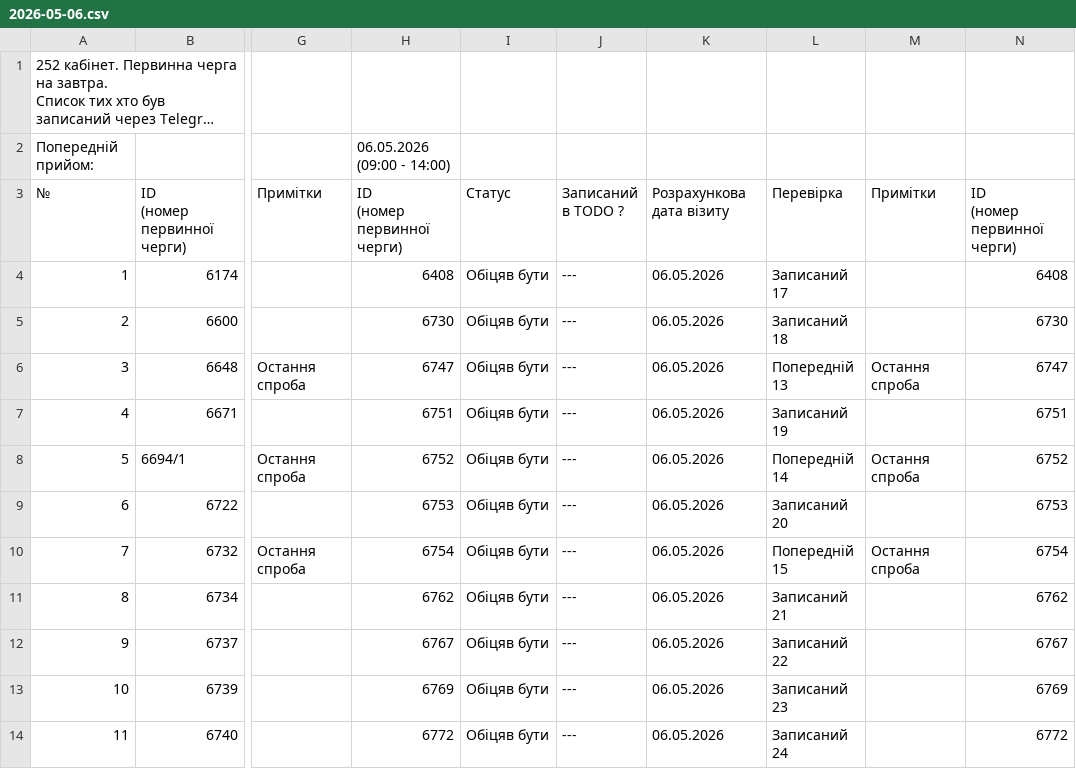
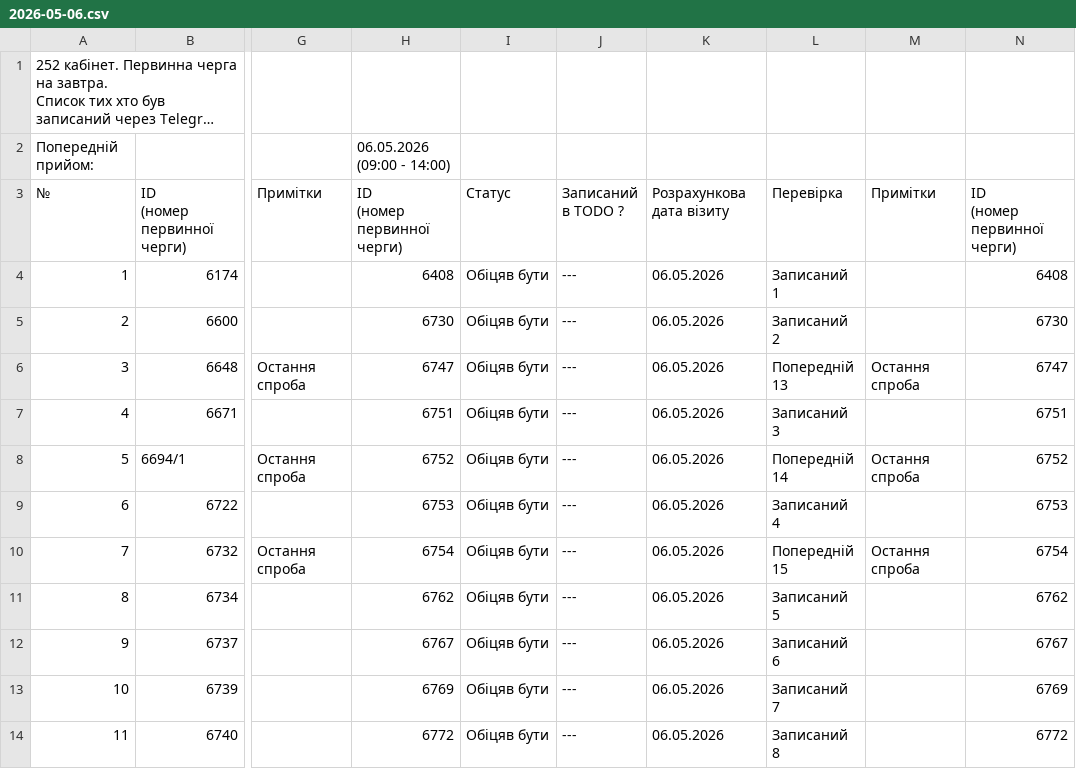
Before and after one commit to zbstof/vlk-zakrevskoho, a CSV file: daily_sheets_cache/2026-05-06.csv, drawn as a sheet; only a part is shown, gaps mark what is left out; long unchanged cells end in …; the diff covers the shown part only; the diff names each change by its address in the sheet, - before the commit and + after, or states it on an @@ line.

```diff
--- a/daily_sheets_cache/2026-05-06.csv
+++ b/daily_sheets_cache/2026-05-06.csv
-L4: Записаний 17
+L4: Записаний 1
-L5: Записаний 18
+L5: Записаний 2
-L7: Записаний 19
+L7: Записаний 3
-L9: Записаний 20
+L9: Записаний 4
-L11: Записаний 21
+L11: Записаний 5
-L12: Записаний 22
+L12: Записаний 6
-L13: Записаний 23
+L13: Записаний 7
-L14: Записаний 24
+L14: Записаний 8
```
Also changed, not shown: 23 edited cells elsewhere in this file, daily_sheets_cache/2026-05-01.csv, daily_sheets_cache/_stats.csv, 1 other file.
